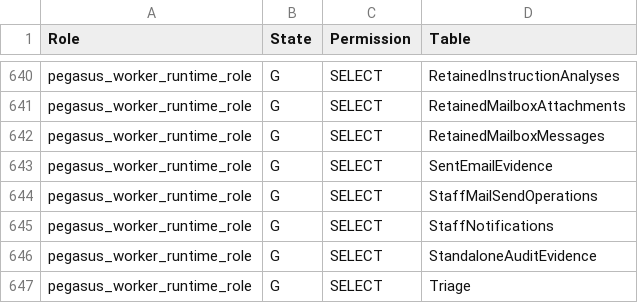
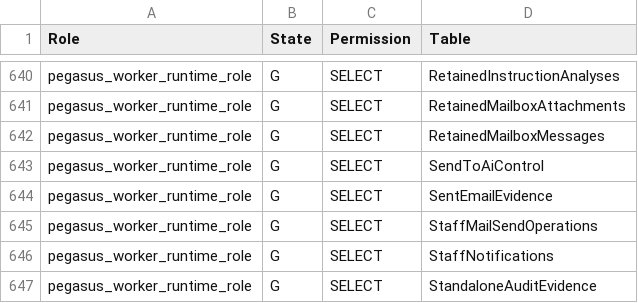
Before and after one commit to collisionengineers/pegasus, a CSV file: src/Pegasus.Infrastructure/Persistence/RuntimePermissions.csv, drawn as a sheet; only a part is shown, gaps mark what is left out; the shorter side is filled out with more unchanged rows.

```diff
--- a/src/Pegasus.Infrastructure/Persistence/RuntimePermissions.csv
+++ b/src/Pegasus.Infrastructure/Persistence/RuntimePermissions.csv
@@ -642,2 +642,3 @@ pegasus_worker_runtime_role,G,SELECT,RetainedMailboxAttachments
 pegasus_worker_runtime_role,G,SELECT,RetainedMailboxMessages
+pegasus_worker_runtime_role,G,SELECT,SendToAiControl
 pegasus_worker_runtime_role,G,SELECT,SentEmailEvidence
```
Also changed, not shown: 30 other files.
